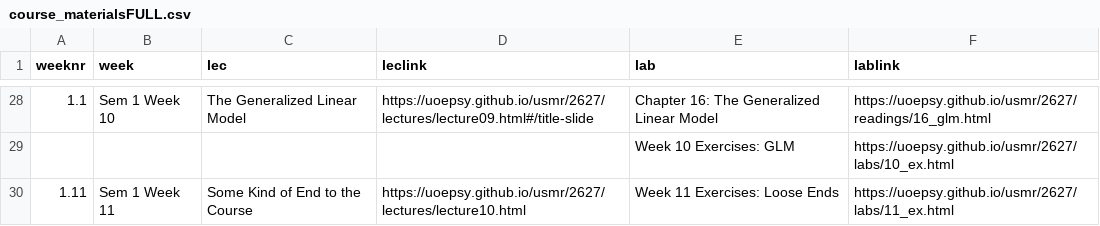
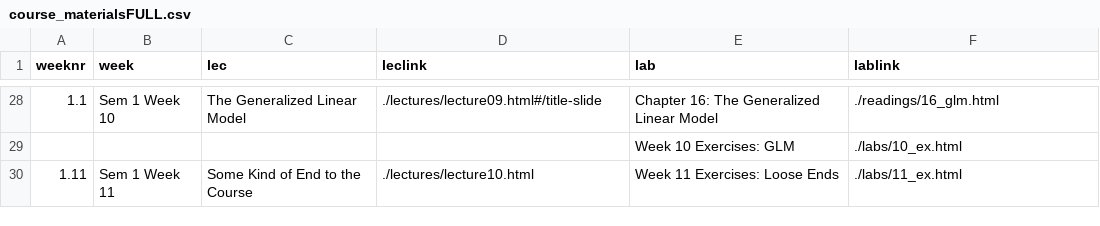
Before and after one commit to uoepsy/usmr, a CSV file: docs/2627/course_materialsFULL.csv, drawn as a sheet; only a part is shown, gaps mark what is left out; the diff covers the shown part only.

```diff
--- a/docs/2627/course_materialsFULL.csv
+++ b/docs/2627/course_materialsFULL.csv
@@ -28,3 +28,3 @@ weeknr,week,lec,leclink,lab,lablink
-1.1,Sem 1 Week 10,The Generalized Linear Model,https://uoepsy.github.io/usmr/2627/lectures/lecture09.html#/title-slide,Chapter 16: The Generalized Linear Model,https://uoepsy.github.io/usmr/2627/readings/16_glm.html
-,,,,Week 10 Exercises: GLM,https://uoepsy.github.io/usmr/2627/labs/10_ex.html
-1.11,Sem 1 Week 11,Some Kind of End to the Course,https://uoepsy.github.io/usmr/2627/lectures/lecture10.html,Week 11 Exercises: Loose Ends,https://uoepsy.github.io/usmr/2627/labs/11_ex.html
+1.1,Sem 1 Week 10,The Generalized Linear Model,./lectures/lecture09.html#/title-slide,Chapter 16: The Generalized Linear Model,./readings/16_glm.html
+,,,,Week 10 Exercises: GLM,./labs/10_ex.html
+1.11,Sem 1 Week 11,Some Kind of End to the Course,./lectures/lecture10.html,Week 11 Exercises: Loose Ends,./labs/11_ex.html
```
Also changed, not shown: 32 edited cells elsewhere in this file, docs/2627/course_materials.csv, 3 other files.
